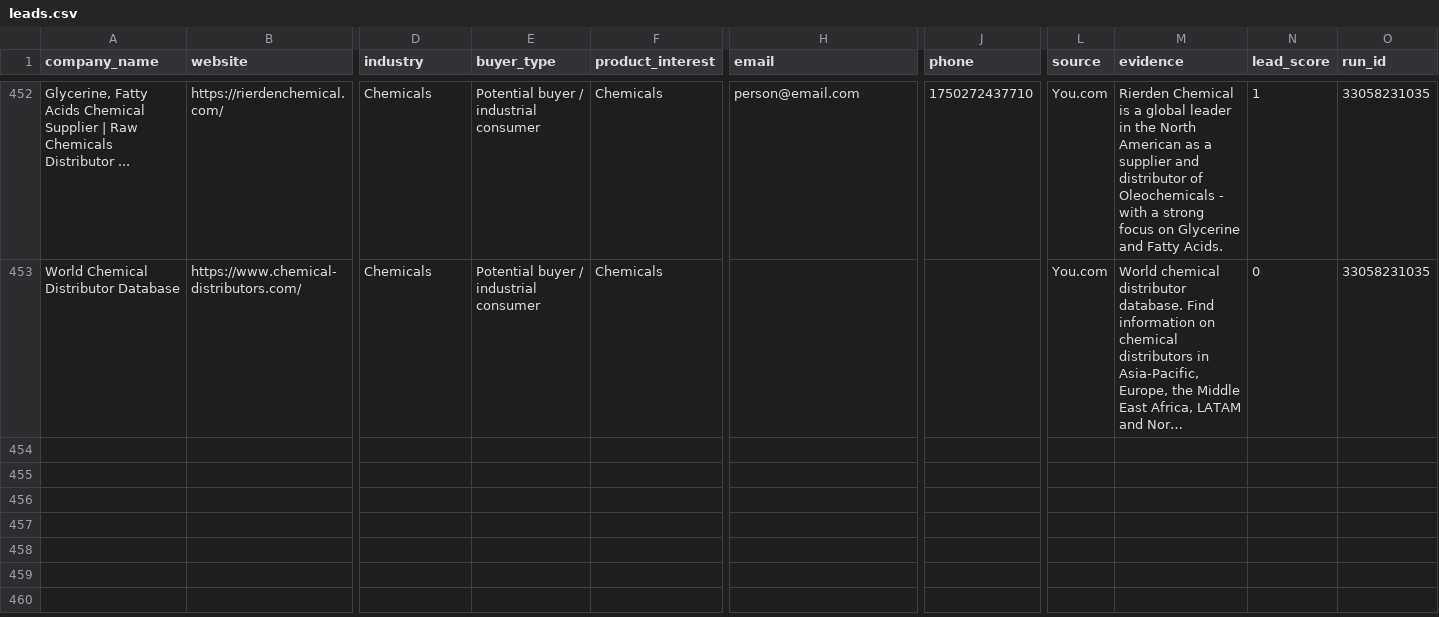
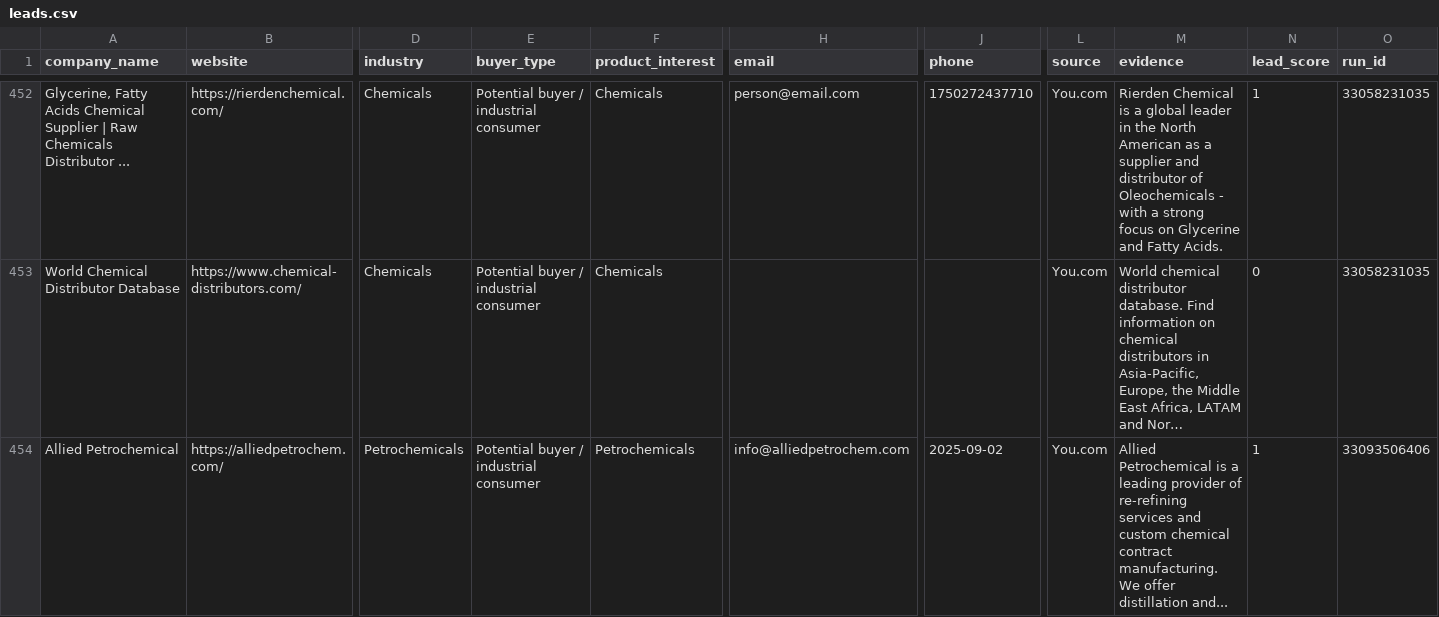
Before and after one commit to GLOBALI90/daily-automation, a CSV file: data/leads.csv, drawn as a sheet; only a part is shown, gaps mark what is left out; long unchanged cells end in …; rows hold the shown columns only; the diff covers the shown part only; the diff names each change by its address in the sheet, - before the commit and + after, or states it on an @@ line.

```diff
--- a/data/leads.csv
+++ b/data/leads.csv
+row 454: Allied Petrochemical | https://alliedpetrochem.com/ | Petrochemicals | Potential buyer / industrial consumer | Petrochemicals | info@alliedpetrochem.com | 2025-09-02 | You.com | Allied Petrochemical is a leading provider of re-refining services and custom chemical contract manufacturing. We offer distillation and... | 1 | 33093506406
```
Also changed, not shown: 1 added row elsewhere in this file, data/outreach.csv.
